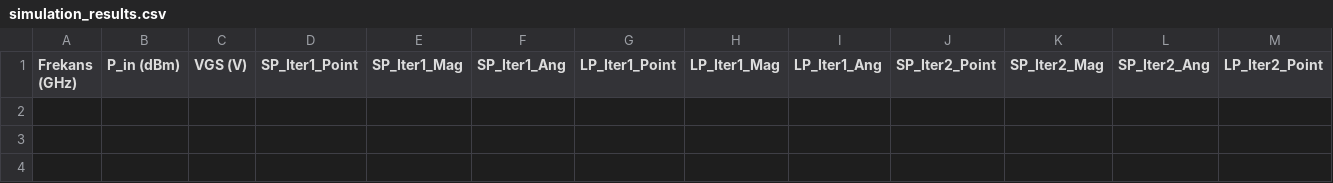
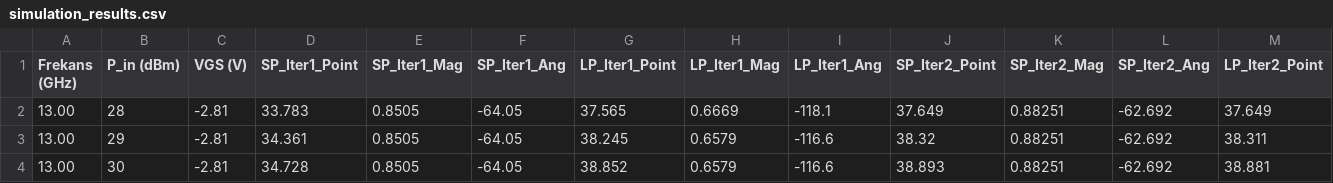
Before and after one commit to nutra25/awr_automation, a CSV file: simulation_results.csv, drawn as a sheet; only a part is shown; rows hold the shown columns only; the diff names each change by its address in the sheet, - before the commit and + after, or states it on an @@ line.

```diff
--- a/simulation_results.csv
+++ b/simulation_results.csv
+row 2: 13.00 | 28 | -2.81 | 33.783 | 0.8505 | -64.05 | 37.565 | 0.6669 | -118.1 | 37.649 | 0.88251 | -62.692 | 37.649
+row 3: 13.00 | 29 | -2.81 | 34.361 | 0.8505 | -64.05 | 38.245 | 0.6579 | -116.6 | 38.32 | 0.88251 | -62.692 | 38.311
+row 4: 13.00 | 30 | -2.81 | 34.728 | 0.8505 | -64.05 | 38.852 | 0.6579 | -116.6 | 38.893 | 0.88251 | -62.692 | 38.881
```
Also changed, not shown: 9 other files.
